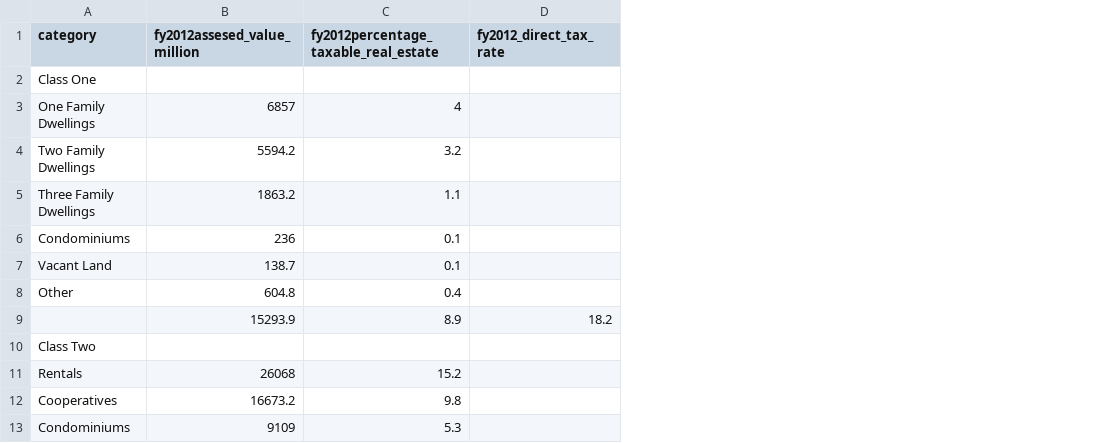
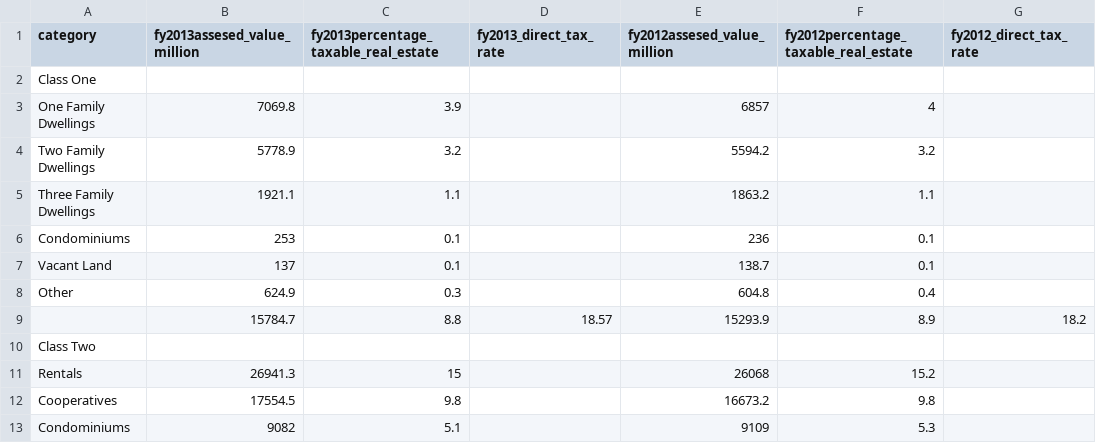
Before and after one commit to vasili4/Checkbook, a CSV file: checkbook/DB scripts/Trends data/trends_assesed_valuation_tax_rate_class.csv, drawn as a sheet; only a part is shown; the diff names each change by its address in the sheet, - before the commit and + after, or states it on an @@ line.

```diff
--- a/checkbook/DB scripts/Trends data/trends_assesed_valuation_tax_rate_class.csv
+++ b/checkbook/DB scripts/Trends data/trends_assesed_valuation_tax_rate_class.csv
+column B (fy2013assesed_value_million), rows 3-13: 7069.8 | 5778.9 | 1921.1 | 253 | 137 | 624.9 | 15784.7 |  | 26941.3 | 17554.5 | 9082
+column C, rows 1-13: fy2013percentage_taxable_real_estate |  | 3.9 | 3.2 | 1.1 | 0.1 | 0.1 | 0.3 | 8.8 |  | 15 | 9.8 | 5.1
+column D (fy2013_direct_tax_rate), row 9: 18.57
```
Also changed, not shown: checkbook/DB scripts/Trends data/trends_capital_projects.csv, checkbook/DB scripts/Trends data/trends_changes_in_fund_balances.csv, 25 other files.
